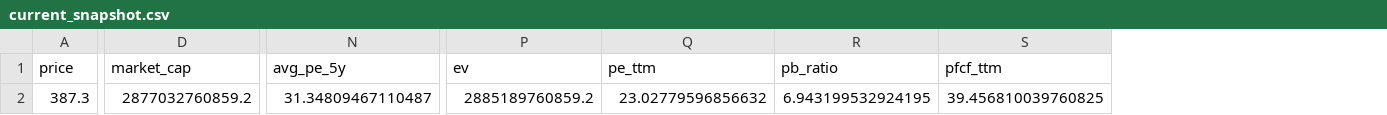
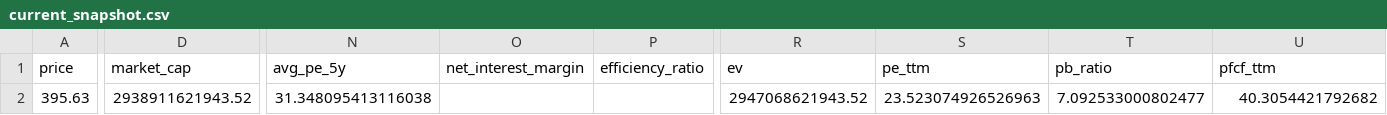
Before and after one commit to lorisjk/stock_valuator, a CSV file: data/current_snapshot.csv, drawn as a sheet; only a part is shown, gaps mark what is left out; addresses are those after the commit; the diff covers the shown part only; the diff names each change by its address in the sheet, - before the commit and + after, or states it on an @@ line.

```diff
--- a/data/current_snapshot.csv
+++ b/data/current_snapshot.csv
+column O (net_interest_margin), empty
+column P (efficiency_ratio), empty
-A2 (price): 387.3
+A2 (price): 395.63
-D2 (market_cap): 2877032760859.2
+D2 (market_cap): 2938911621943.52
-N2 (avg_pe_5y): 31.34809467110487
+N2 (avg_pe_5y): 31.348095413116038
-R2 (ev): 2885189760859.2
+R2 (ev): 2947068621943.52
-S2 (pe_ttm): 23.02779596856632
+S2 (pe_ttm): 23.523074926526963
-T2 (pb_ratio): 6.943199532924195
+T2 (pb_ratio): 7.092533000802477
-U2 (pfcf_ttm): 39.456810039760825
+U2 (pfcf_ttm): 40.3054421792682
```
Also changed, not shown: 4 edited cells elsewhere in this file, data/metrics_long.csv, data/quarterly_facts.csv, 6 other files.
